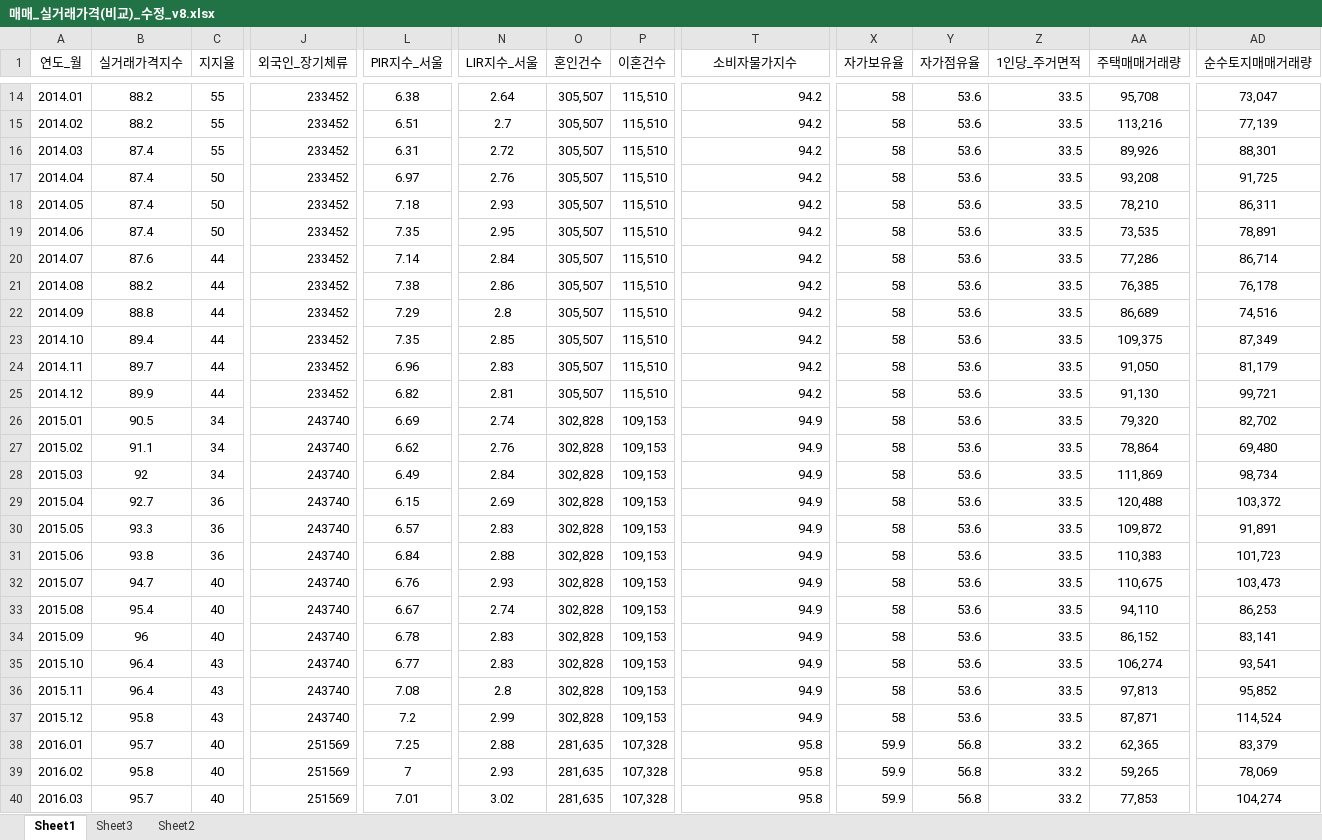
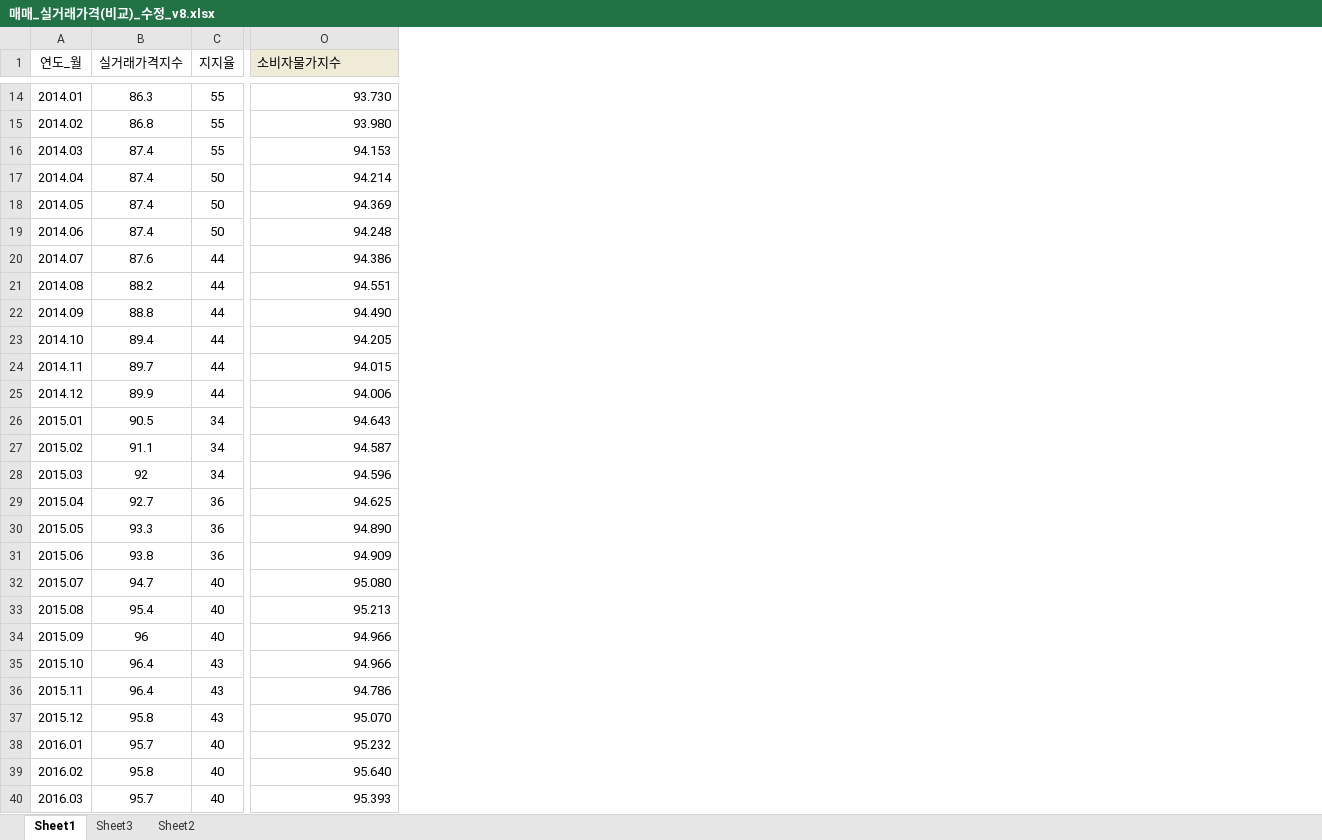
Before and after one commit to chance6269/Mini-Project2, an Excel workbook: data/매매_실거래가격(비교)_수정_v8.xlsx, sheet Sheet1, drawn as a sheet; only a part is shown, gaps mark what is left out; values as stored, in another font and other column widths than the file's, no borders; removed rows and columns are numbered as before the commit, all else as after; the diff covers the shown part only; the diff names each change by its address in the sheet, - before the commit and + after, or states it on an @@ line.

```diff
--- a/data/매매_실거래가격(비교)_수정_v8.xlsx (sheet Sheet1)
+++ b/data/매매_실거래가격(비교)_수정_v8.xlsx (sheet Sheet1)
-column J (외국인_장기체류), rows 14-40: 233452 | 233452 | 233452 | 233452 | 233452 | 233452 | 233452 | 233452 | 233452 | 233452 | 233452 | 233452 | 243740 | 243740 | 243740 | 243740 | 243740 | 243740 | 243740 | 243740 | 243740 | 243740 | 243740 | 243740 | 251569 | 251569 | 251569
-column L (PIR지수_서울), rows 14-40: 6.38 | 6.51 | 6.31 | 6.97 | 7.18 | 7.35 | 7.14 | 7.38 | 7.29 | 7.35 | 6.96 | 6.82 | 6.69 | 6.62 | 6.49 | 6.15 | 6.57 | 6.84 | 6.76 | 6.67 | 6.78 | 6.77 | 7.08 | 7.2 | 7.25 | 7 | 7.01
-column N (LIR지수_서울), rows 14-40: 2.64 | 2.7 | 2.72 | 2.76 | 2.93 | 2.95 | 2.84 | 2.86 | 2.8 | 2.85 | 2.83 | 2.81 | 2.74 | 2.76 | 2.84 | 2.69 | 2.83 | 2.88 | 2.93 | 2.74 | 2.83 | 2.83 | 2.8 | 2.99 | 2.88 | 2.93 | 3.02
-column O (혼인건수), rows 14-40: 305,507 | 305,507 | 305,507 | 305,507 | 305,507 | 305,507 | 305,507 | 305,507 | 305,507 | 305,507 | 305,507 | 305,507 | 302,828 | 302,828 | 302,828 | 302,828 | 302,828 | 302,828 | 302,828 | 302,828 | 302,828 | 302,828 | 302,828 | 302,828 | 281,635 | 281,635 | 281,635
-column P (이혼건수), rows 14-40: 115,510 | 115,510 | 115,510 | 115,510 | 115,510 | 115,510 | 115,510 | 115,510 | 115,510 | 115,510 | 115,510 | 115,510 | 109,153 | 109,153 | 109,153 | 109,153 | 109,153 | 109,153 | 109,153 | 109,153 | 109,153 | 109,153 | 109,153 | 109,153 | 107,328 | 107,328 | 107,328
-column X (자가보유율), rows 14-40: 58 | 58 | 58 | 58 | 58 | 58 | 58 | 58 | 58 | 58 | 58 | 58 | 58 | 58 | 58 | 58 | 58 | 58 | 58 | 58 | 58 | 58 | 58 | 58 | 59.9 | 59.9 | 59.9
-column Y (자가점유율), rows 14-40: 53.6 | 53.6 | 53.6 | 53.6 | 53.6 | 53.6 | 53.6 | 53.6 | 53.6 | 53.6 | 53.6 | 53.6 | 53.6 | 53.6 | 53.6 | 53.6 | 53.6 | 53.6 | 53.6 | 53.6 | 53.6 | 53.6 | 53.6 | 53.6 | 56.8 | 56.8 | 56.8
-column Z (1인당_주거면적), rows 14-40: 33.5 | 33.5 | 33.5 | 33.5 | 33.5 | 33.5 | 33.5 | 33.5 | 33.5 | 33.5 | 33.5 | 33.5 | 33.5 | 33.5 | 33.5 | 33.5 | 33.5 | 33.5 | 33.5 | 33.5 | 33.5 | 33.5 | 33.5 | 33.5 | 33.2 | 33.2 | 33.2
-column AA (주택매매거래량), rows 14-40: 95,708 | 113,216 | 89,926 | 93,208 | 78,210 | 73,535 | 77,286 | 76,385 | 86,689 | 109,375 | 91,050 | 91,130 | 79,320 | 78,864 | 111,869 | 120,488 | 109,872 | 110,383 | 110,675 | 94,110 | 86,152 | 106,274 | 97,813 | 87,871 | 62,365 | 59,265 | 77,853
-column AD (순수토지매매거래량), rows 14-40: 73,047 | 77,139 | 88,301 | 91,725 | 86,311 | 78,891 | 86,714 | 76,178 | 74,516 | 87,349 | 81,179 | 99,721 | 82,702 | 69,480 | 98,734 | 103,372 | 91,891 | 101,723 | 103,473 | 86,253 | 83,141 | 93,541 | 95,852 | 114,524 | 83,379 | 78,069 | 104,274
@@ O1 fill: none → #F0EBD7, alignment: center → left @@
-B14 (실거래가격지수): 88.2
+B14 (실거래가격지수): 86.3
-O14 (소비자물가지수): 94.2
+O14 (소비자물가지수): 93.730
-B15 (실거래가격지수): 88.2
+B15 (실거래가격지수): 86.8
-O15 (소비자물가지수): 94.2
+O15 (소비자물가지수): 93.980
-O16 (소비자물가지수): 94.2
+O16 (소비자물가지수): 94.153
-O17 (소비자물가지수): 94.2
+O17 (소비자물가지수): 94.214
-O18 (소비자물가지수): 94.2
+O18 (소비자물가지수): 94.369
-O19 (소비자물가지수): 94.2
+O19 (소비자물가지수): 94.248
-O20 (소비자물가지수): 94.2
+O20 (소비자물가지수): 94.386
-O21 (소비자물가지수): 94.2
+O21 (소비자물가지수): 94.551
-O22 (소비자물가지수): 94.2
+O22 (소비자물가지수): 94.490
-O23 (소비자물가지수): 94.2
+O23 (소비자물가지수): 94.205
-O24 (소비자물가지수): 94.2
+O24 (소비자물가지수): 94.015
-O25 (소비자물가지수): 94.2
+O25 (소비자물가지수): 94.006
-O26 (소비자물가지수): 94.9
+O26 (소비자물가지수): 94.643
-O27 (소비자물가지수): 94.9
+O27 (소비자물가지수): 94.587
-O28 (소비자물가지수): 94.9
+O28 (소비자물가지수): 94.596
-O29 (소비자물가지수): 94.9
+O29 (소비자물가지수): 94.625
-O30 (소비자물가지수): 94.9
+O30 (소비자물가지수): 94.890
-O31 (소비자물가지수): 94.9
+O31 (소비자물가지수): 94.909
-O32 (소비자물가지수): 94.9
+O32 (소비자물가지수): 95.080
-O33 (소비자물가지수): 94.9
+O33 (소비자물가지수): 95.213
-O34:O35 (소비자물가지수): 94.9
+O34:O35 (소비자물가지수): 94.966
-O36 (소비자물가지수): 94.9
+O36 (소비자물가지수): 94.786
-O37 (소비자물가지수): 94.9
+O37 (소비자물가지수): 95.070
-O38 (소비자물가지수): 95.8
+O38 (소비자물가지수): 95.232
-O39 (소비자물가지수): 95.8
+O39 (소비자물가지수): 95.640
-O40 (소비자물가지수): 95.8
+O40 (소비자물가지수): 95.393
```
Also changed, not shown: 117 edited cells elsewhere in this sheet, 7 other files.
